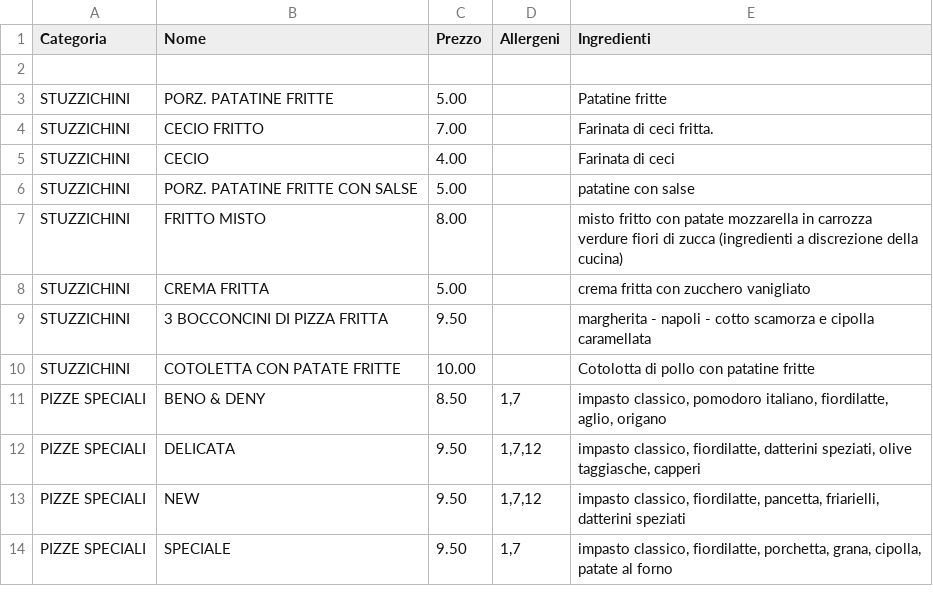
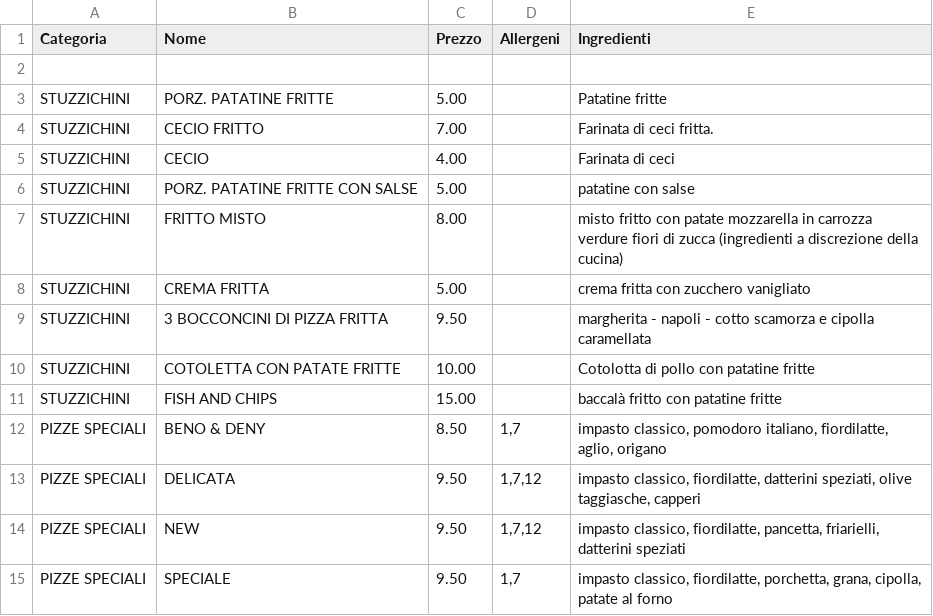
Before and after one commit to Rmamavvomvvone/Sito-Pizzeria.github.io, a CSV file: menu_pizze.csv, drawn as a sheet; only a part is shown; the diff names each change by its address in the sheet, - before the commit and + after, or states it on an @@ line.

Commit message:
Update menu_pizze.csv

```diff
--- a/menu_pizze.csv
+++ b/menu_pizze.csv
+row 11: STUZZICHINI | FISH AND CHIPS | 15.00 |  | baccalà fritto con patatine fritte
```
